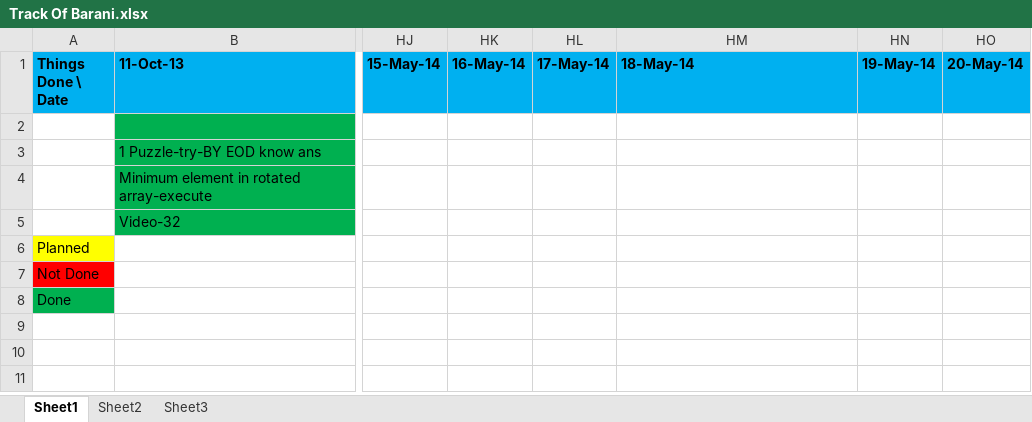
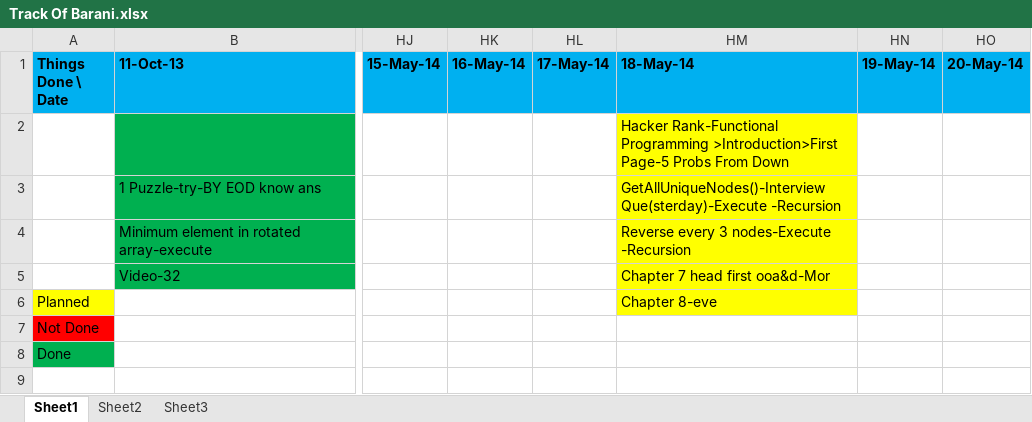
Before and after one commit to eedsva/mytrack, an Excel workbook: Track Of Barani.xlsx, sheet Sheet1, drawn as a sheet; only a part is shown, gaps mark what is left out; values as stored, in another font and other column widths than the file's, no borders; the diff names each change by its address in the sheet, - before the commit and + after, or states it on an @@ line.

```diff
--- a/Track Of Barani.xlsx (sheet Sheet1)
+++ b/Track Of Barani.xlsx (sheet Sheet1)
-HM2 (18-May-14): (empty)
+HM2 (18-May-14): Hacker Rank-Functional Programming >Introduction>First Page-5 Probs From Down
-HM2:HM6 fill: none
+HM2:HM6 fill: #FFFF00
-HM3 (18-May-14): (empty)
+HM3 (18-May-14): GetAllUniqueNodes()-Interview Que(sterday)-Execute -Recursion
-HM4 (18-May-14): (empty)
+HM4 (18-May-14): Reverse every 3 nodes-Execute -Recursion
-HM5 (18-May-14): (empty)
+HM5 (18-May-14): Chapter 7 head first ooa&d-Mor
-HM6 (18-May-14): (empty)
+HM6 (18-May-14): Chapter 8-eve
```
Also changed, not shown: Track Of Sarath.xlsx.
